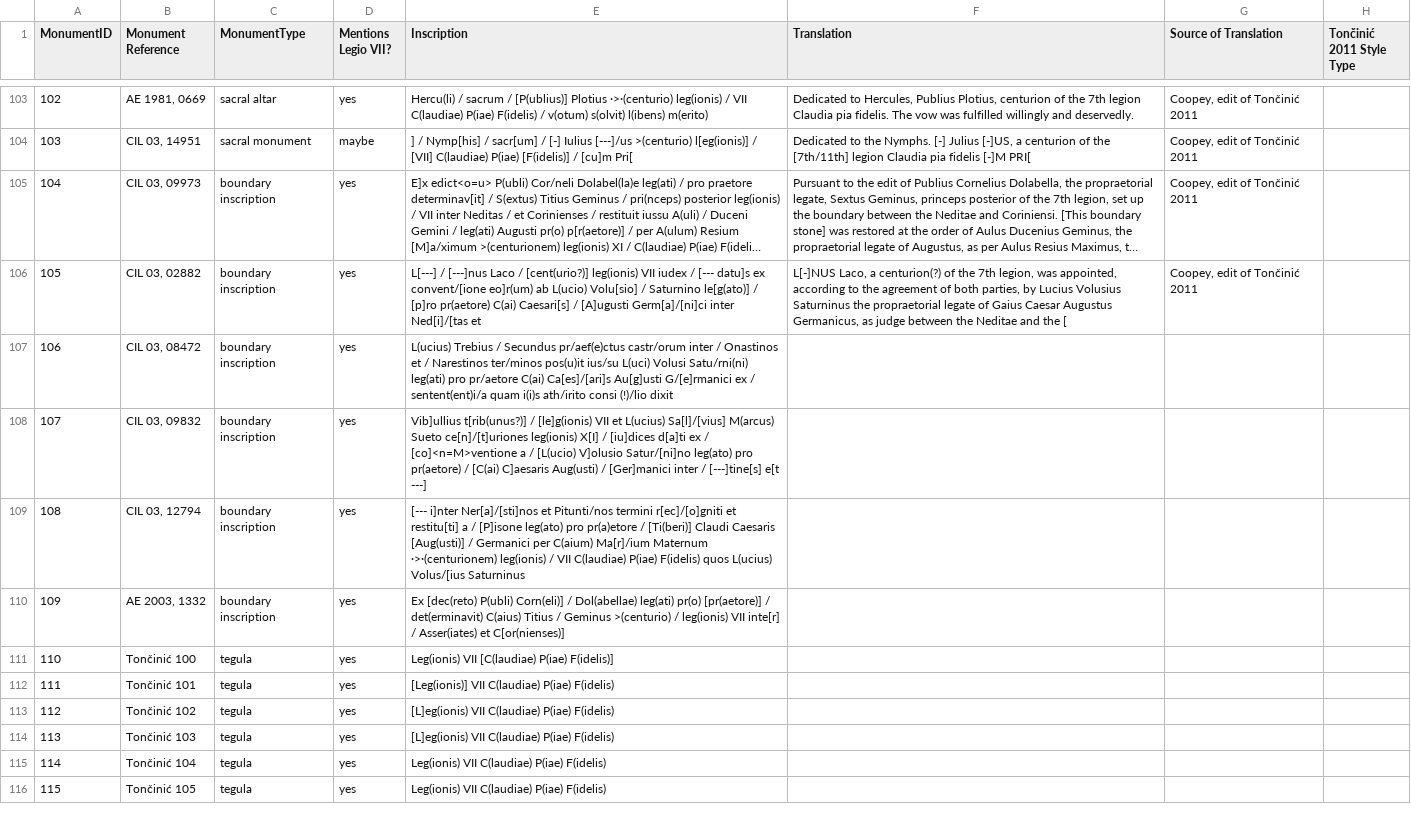
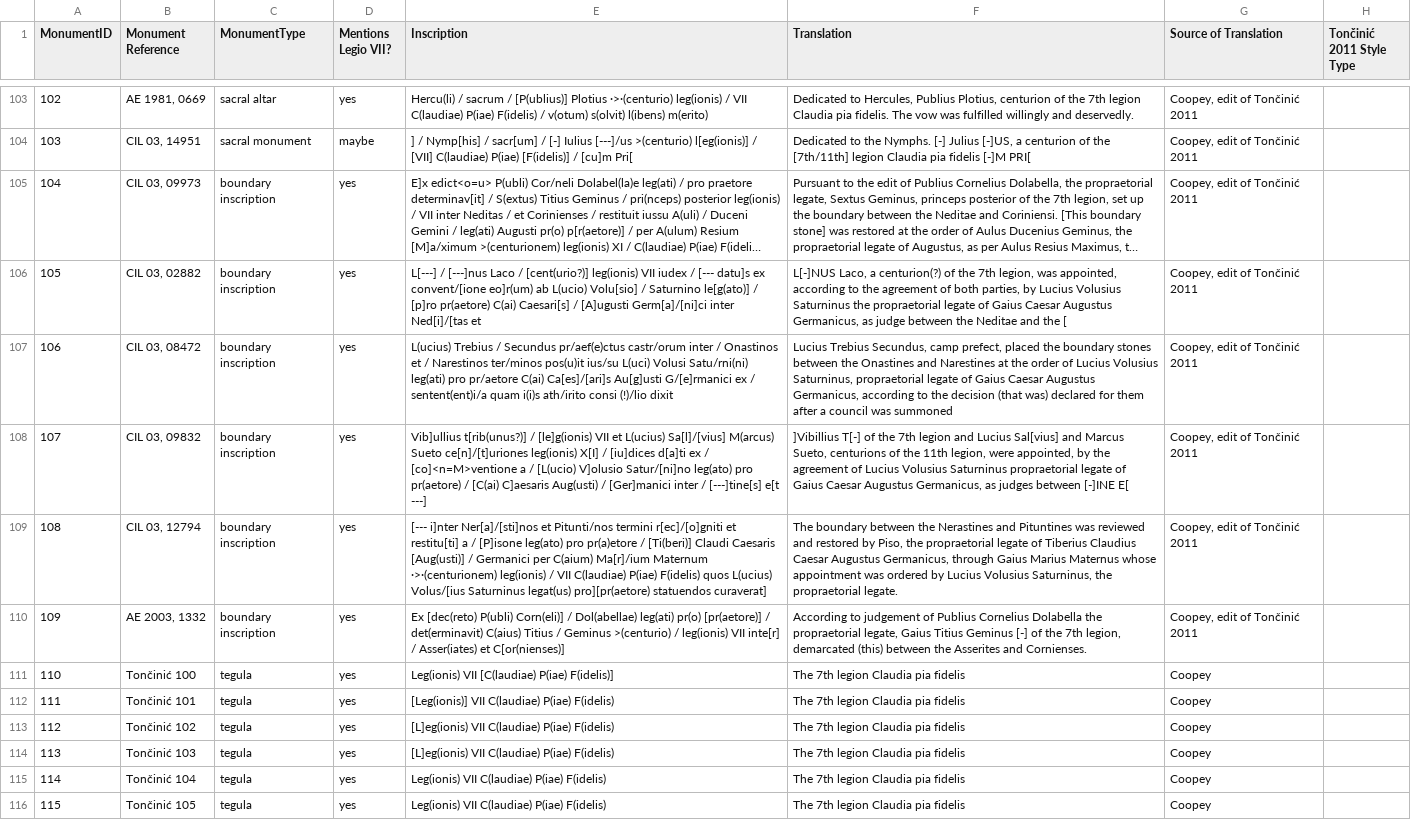
Before and after one commit to EwanSC/BromansCoopey, a CSV file: analysis/Monument_and_Location.csv, drawn as a sheet; only a part is shown, gaps mark what is left out; long unchanged cells end in …; the diff covers the shown part only; the diff names each change by its address in the sheet, - before the commit and + after, or states it on an @@ line.

```diff
--- a/analysis/Monument_and_Location.csv
+++ b/analysis/Monument_and_Location.csv
-F107 (Translation): (empty)
+F107 (Translation): Lucius Trebius Secundus, camp prefect, placed the boundary stones between the Onastines and Narestines at the order of Lucius Volusius Saturninus, propraetorial legate of Gaius Caesar Augustus Germanicus, according to the decision (that was) declared for them after a council was summoned
-G107:G110 (Source of Translation): (empty)
+G107:G110 (Source of Translation): Coopey, edit of Tončinić 2011
-F108 (Translation): (empty)
+F108 (Translation): ]Vibillius T[-] of the 7th legion and Lucius Sal[vius] and Marcus Sueto, centurions of the 11th legion, were appointed, by the agreement of Lucius Volusius Saturninus propraetorial legate of Gaius Caesar Augustus Germanicus, as judges between [-]INE E[
-E109 (Inscription): …Volus/[ius Saturninus
+E109 (Inscription): …Volus/[ius Saturninus legat(us) pro][pr(aetore) statuendos curaverat]
-F109 (Translation): (empty)
+F109 (Translation): The boundary between the Nerastines and Pituntines was reviewed and restored by Piso, the propraetorial legate of Tiberius Claudius Caesar Augustus Germanicus, through Gaius Marius Maternus whose appointment was ordered by Lucius Volusius Saturninus, the propraetorial legate.
-F110 (Translation): (empty)
+F110 (Translation): According to judgement of Publius Cornelius Dolabella the propraetorial legate, Gaius Titius Geminus [-] of the 7th legion, demarcated (this) between the Asserites and Cornienses.
-F111:F116 (Translation): (empty)
+F111:F116 (Translation): The 7th legion Claudia pia fidelis
-G111:G116 (Source of Translation): (empty)
+G111:G116 (Source of Translation): Coopey
```
Also changed, not shown: 20 edited cells elsewhere in this file, data/Monument.csv, original_data/Monument.csv, 1 other file.
